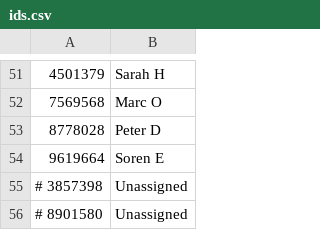
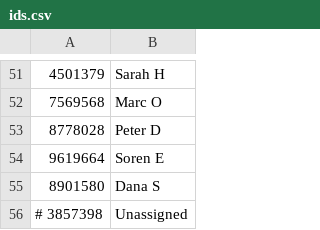
Before and after one commit to dvorit-manylabs/manydoors, a CSV file: ids.csv, drawn as a sheet; only a part is shown, gaps mark what is left out.

Commit message:
Update ids.csv

```diff
--- a/ids.csv
+++ b/ids.csv
@@ -54,3 +54,3 @@
 9619664, Soren E
+8901580, Dana S
 # 3857398, Unassigned
-# 8901580, Unassigned
```
